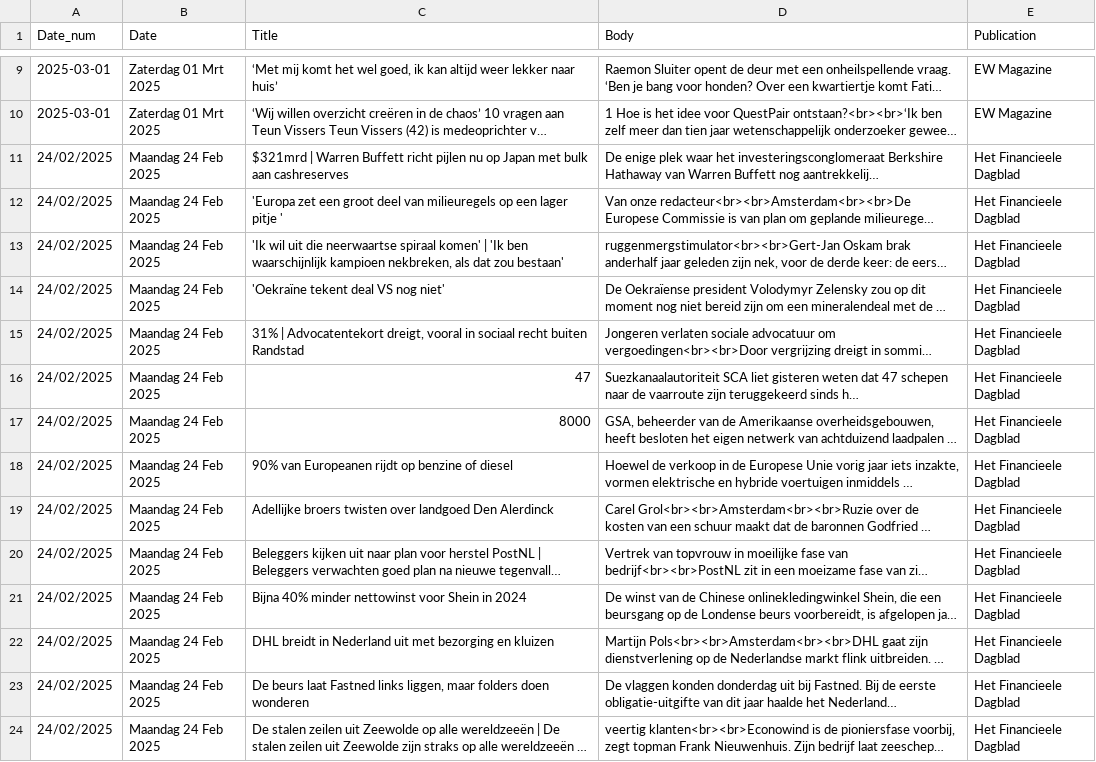
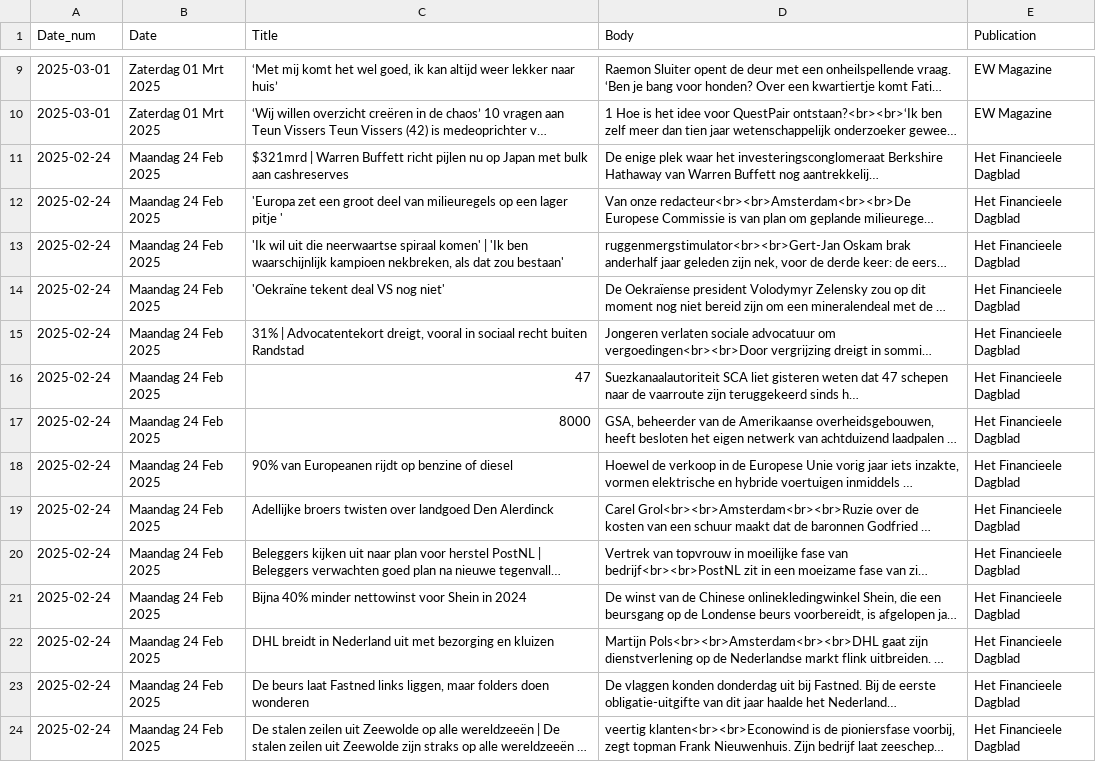
Before and after one commit to lgitscape/pblezer, a CSV file: scraped_articles.csv, drawn as a sheet; only a part is shown, gaps mark what is left out; long unchanged cells end in …; the diff covers the shown part only; the diff names each change by its address in the sheet, - before the commit and + after, or states it on an @@ line.

Commit message:
Add files via upload

```diff
--- a/scraped_articles.csv
+++ b/scraped_articles.csv
-A11:A24 (Date_num): 24/02/2025
+A11:A24 (Date_num): 2025-02-24
```
Also changed, not shown: 85 edited cells elsewhere in this file.
